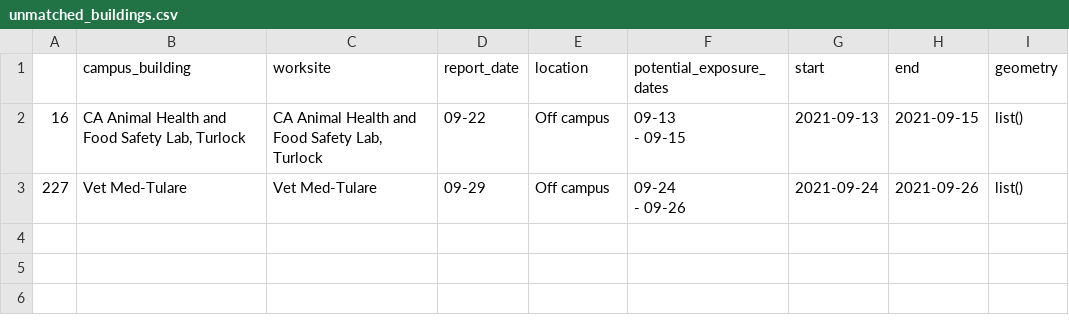
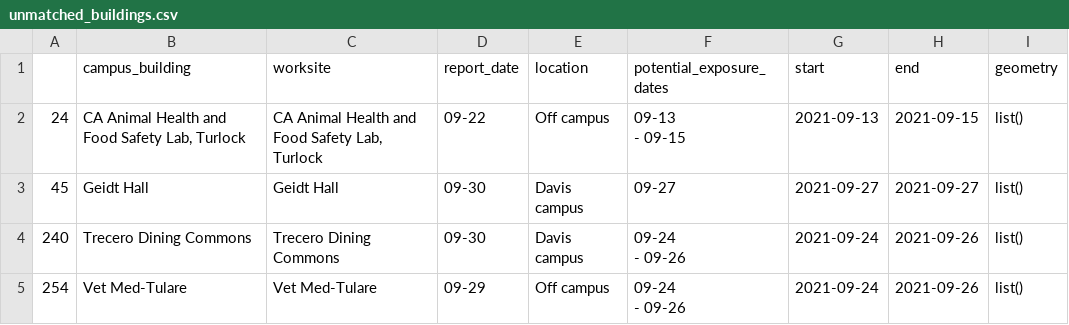
Before and after one commit to datalab-dev/covid_worksite_exposure, a CSV file: data/unmatched_buildings.csv, drawn as a sheet.

```diff
--- a/data/unmatched_buildings.csv
+++ b/data/unmatched_buildings.csv
@@ -1,5 +1,8 @@
 "","campus_building","worksite","report_date","location","potential_exposure_dates","start","end","geometry"
-"16","CA Animal Health and Food Safety Lab, Turlock","CA Animal Health and Food Safety Lab, Turlock","09-22","Off campus","09-13
- - 09-15","2021-09-13","2021-09-15",list()
-"227","Vet Med-Tulare","Vet Med-Tulare","09-29","Off campus","09-24
- - 09-26","2021-09-24","2021-09-26",list()
+"24","CA Animal Health and Food Safety Lab, Turlock","CA Animal Health and Food Safety Lab, Turlock","09-22","Off campus","09-13
+ - 09-15","2021-09-13","2021-09-15",list()
+"45","Geidt Hall","Geidt Hall","09-30","Davis campus","09-27","2021-09-27","2021-09-27",list()
+"240","Trecero Dining Commons","Trecero Dining Commons","09-30","Davis campus","09-24
+ - 09-26","2021-09-24","2021-09-26",list()
+"254","Vet Med-Tulare","Vet Med-Tulare","09-29","Off campus","09-24
+ - 09-26","2021-09-24","2021-09-26",list()
```
Also changed, not shown: data/exposures.csv, 2 other files.
